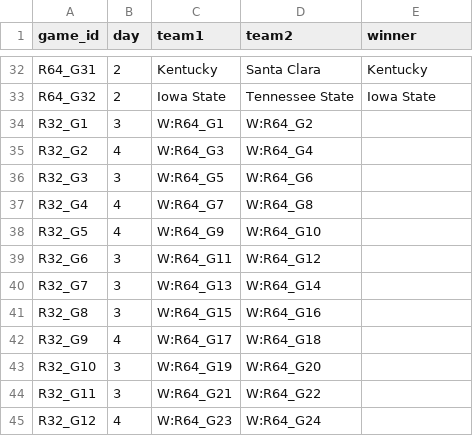
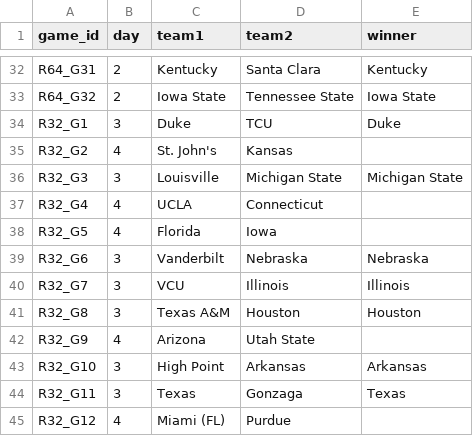
Before and after one commit to swagner7/madness_survivor, a CSV file: data/games.csv, drawn as a sheet; only a part is shown, gaps mark what is left out; the diff covers the shown part only.

Commit message:
data update from 3/21

```diff
--- a/data/games.csv
+++ b/data/games.csv
@@ -33,13 +33,13 @@ R64_G31,2,Kentucky,Santa Clara,Kentucky,
 R64_G32,2,Iowa State,Tennessee State,Iowa State,
-R32_G1,3,W:R64_G1,W:R64_G2,,
-R32_G2,4,W:R64_G3,W:R64_G4,,
-R32_G3,3,W:R64_G5,W:R64_G6,,
-R32_G4,4,W:R64_G7,W:R64_G8,,
-R32_G5,4,W:R64_G9,W:R64_G10,,
-R32_G6,3,W:R64_G11,W:R64_G12,,
-R32_G7,3,W:R64_G13,W:R64_G14,,
-R32_G8,3,W:R64_G15,W:R64_G16,,
-R32_G9,4,W:R64_G17,W:R64_G18,,
-R32_G10,3,W:R64_G19,W:R64_G20,,
-R32_G11,3,W:R64_G21,W:R64_G22,,
-R32_G12,4,W:R64_G23,W:R64_G24,,
+R32_G1,3,Duke,TCU,Duke,
+R32_G2,4,St. John's,Kansas,,
+R32_G3,3,Louisville,Michigan State,Michigan State,
+R32_G4,4,UCLA,Connecticut,,
+R32_G5,4,Florida,Iowa,,
+R32_G6,3,Vanderbilt,Nebraska,Nebraska,
+R32_G7,3,VCU,Illinois,Illinois,
+R32_G8,3,Texas A&M,Houston,Houston,
+R32_G9,4,Arizona,Utah State,,
+R32_G10,3,High Point,Arkansas,Arkansas,
+R32_G11,3,Texas,Gonzaga,Texas,
+R32_G12,4,Miami (FL),Purdue,,
```
Also changed, not shown: 17 edited cells elsewhere in this file, data/teams.csv, 1 other file.
